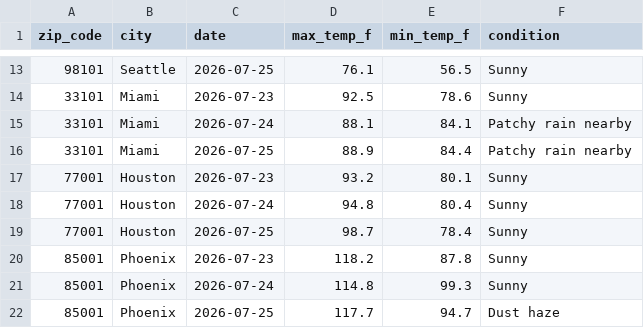
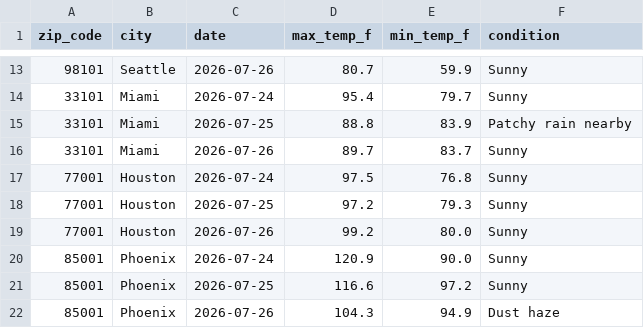
Before and after one commit to quinnmedak/weather-api-pipeline, a CSV file: weather_data.csv, drawn as a sheet; only a part is shown, gaps mark what is left out; the diff covers the shown part only.

```diff
--- a/weather_data.csv
+++ b/weather_data.csv
@@ -13,10 +13,10 @@ zip_code,city,date,max_temp_f,min_temp_f,condition
-98101,Seattle,2026-07-25,76.1,56.5,Sunny
-33101,Miami,2026-07-23,92.5,78.6,Sunny
-33101,Miami,2026-07-24,88.1,84.1,Patchy rain nearby
-33101,Miami,2026-07-25,88.9,84.4,Patchy rain nearby
-77001,Houston,2026-07-23,93.2,80.1,Sunny
-77001,Houston,2026-07-24,94.8,80.4,Sunny
-77001,Houston,2026-07-25,98.7,78.4,Sunny
-85001,Phoenix,2026-07-23,118.2,87.8,Sunny
-85001,Phoenix,2026-07-24,114.8,99.3,Sunny
-85001,Phoenix,2026-07-25,117.7,94.7,Dust haze
+98101,Seattle,2026-07-26,80.7,59.9,Sunny
+33101,Miami,2026-07-24,95.4,79.7,Sunny
+33101,Miami,2026-07-25,88.8,83.9,Patchy rain nearby
+33101,Miami,2026-07-26,89.7,83.7,Sunny
+77001,Houston,2026-07-24,97.5,76.8,Sunny
+77001,Houston,2026-07-25,97.2,79.3,Sunny
+77001,Houston,2026-07-26,99.2,80.0,Sunny
+85001,Phoenix,2026-07-24,120.9,90.0,Sunny
+85001,Phoenix,2026-07-25,116.6,97.2,Sunny
+85001,Phoenix,2026-07-26,104.3,94.9,Dust haze
```
Also changed, not shown: 2 added rows, 2 removed rows and 145 edited cells elsewhere in this file.
